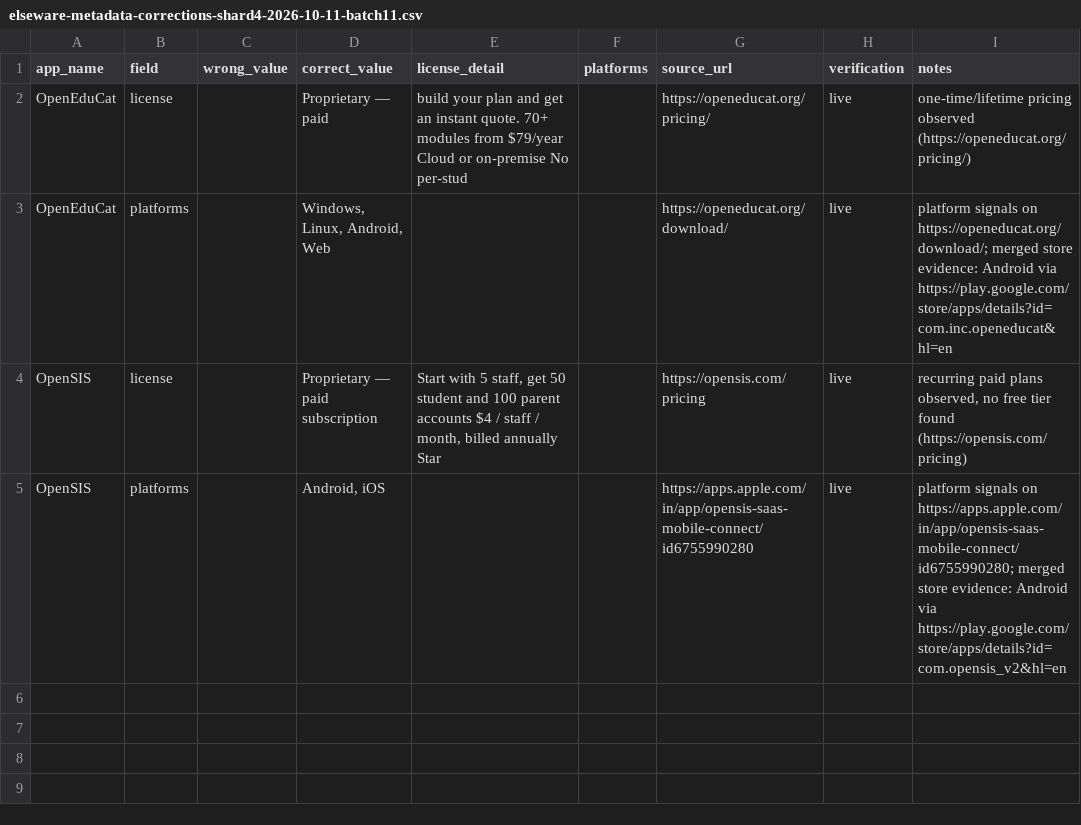
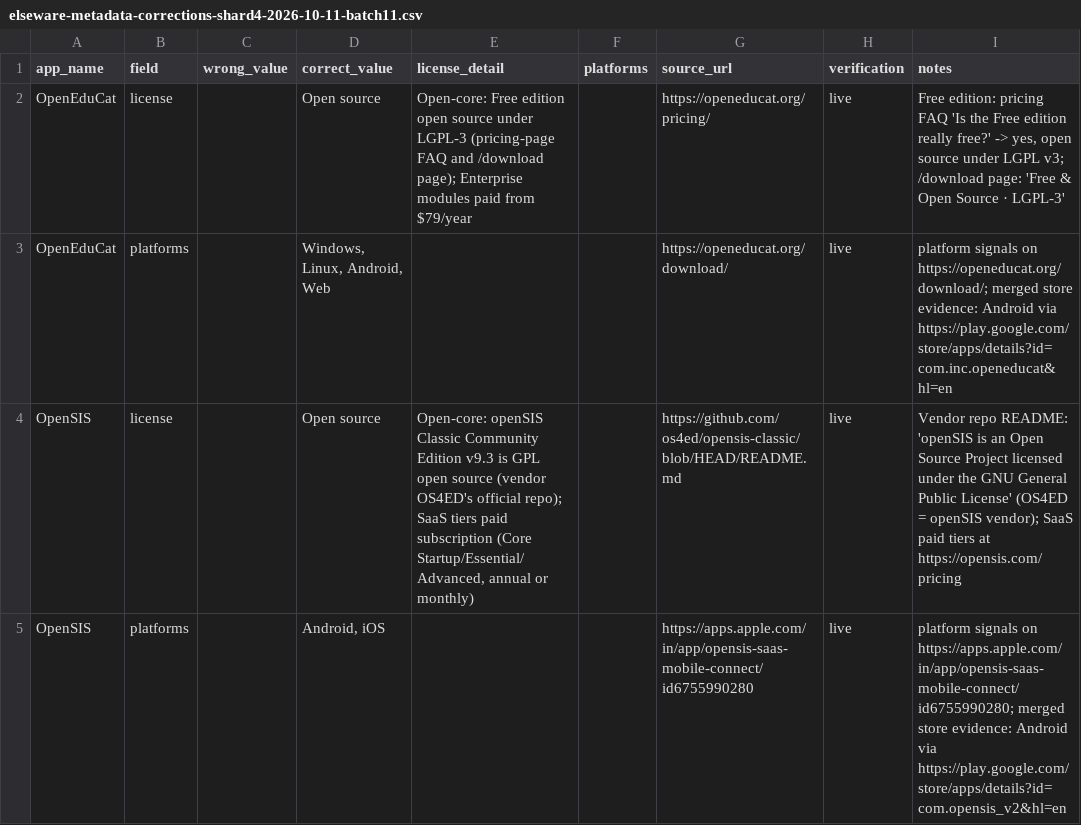
Before and after one commit to kashifjiaoda/elseware-metadata-shards, a CSV file: shards/shard-4/elseware-metadata-corrections-shard4-2026-10-11-batch11.csv, drawn as a sheet.

Commit message:
shard-4: batch 2026-10-11 1036 fix — open-core corrections (OpenEduCat, OpenSIS -> Open source)

```diff
--- a/shards/shard-4/elseware-metadata-corrections-shard4-2026-10-11-batch11.csv
+++ b/shards/shard-4/elseware-metadata-corrections-shard4-2026-10-11-batch11.csv
@@ -1,5 +1,5 @@
 app_name,field,wrong_value,correct_value,license_detail,platforms,source_url,verification,notes
-OpenEduCat,license,,Proprietary — paid,build your plan and get an instant quote. 70+ modules from $79/year Cloud or on-premise No per-stud,,https://openeducat.org/pricing/,live,one-time/lifetime pricing observed (https://openeducat.org/pricing/)
+OpenEduCat,license,,Open source,"Open-core: Free edition open source under LGPL-3 (pricing-page FAQ and /download page); Enterprise modules paid from $79/year",,https://openeducat.org/pricing/,live,"Free edition: pricing FAQ 'Is the Free edition really free?' -> yes, open source under LGPL v3; /download page: 'Free & Open Source · LGPL-3'"
 OpenEduCat,platforms,,"Windows, Linux, Android, Web",,,https://openeducat.org/download/,live,platform signals on https://openeducat.org/download/; merged store evidence: Android via https://play.google.com/store/apps/details?id=com.inc.openeducat&hl=en
-OpenSIS,license,,Proprietary — paid subscription,"Start with 5 staff, get 50 student and 100 parent accounts $4 / staff / month, billed annually Star",,https://opensis.com/pricing,live,"recurring paid plans observed, no free tier found (https://opensis.com/pricing)"
+OpenSIS,license,,Open source,"Open-core: openSIS Classic Community Edition v9.3 is GPL open source (vendor OS4ED's official repo); SaaS tiers paid subscription (Core Startup/Essential/Advanced, annual or monthly)",,https://github.com/os4ed/opensis-classic/blob/HEAD/README.md,live,"Vendor repo README: 'openSIS is an Open Source Project licensed under the GNU General Public License' (OS4ED = openSIS vendor); SaaS paid tiers at https://opensis.com/pricing"
 OpenSIS,platforms,,"Android, iOS",,,https://apps.apple.com/in/app/opensis-saas-mobile-connect/id6755990280,live,platform signals on https://apps.apple.com/in/app/opensis-saas-mobile-connect/id6755990280; merged store evidence: Android via https://play.google.com/store/apps/details?id=com.opensis_v2&hl=en
```
